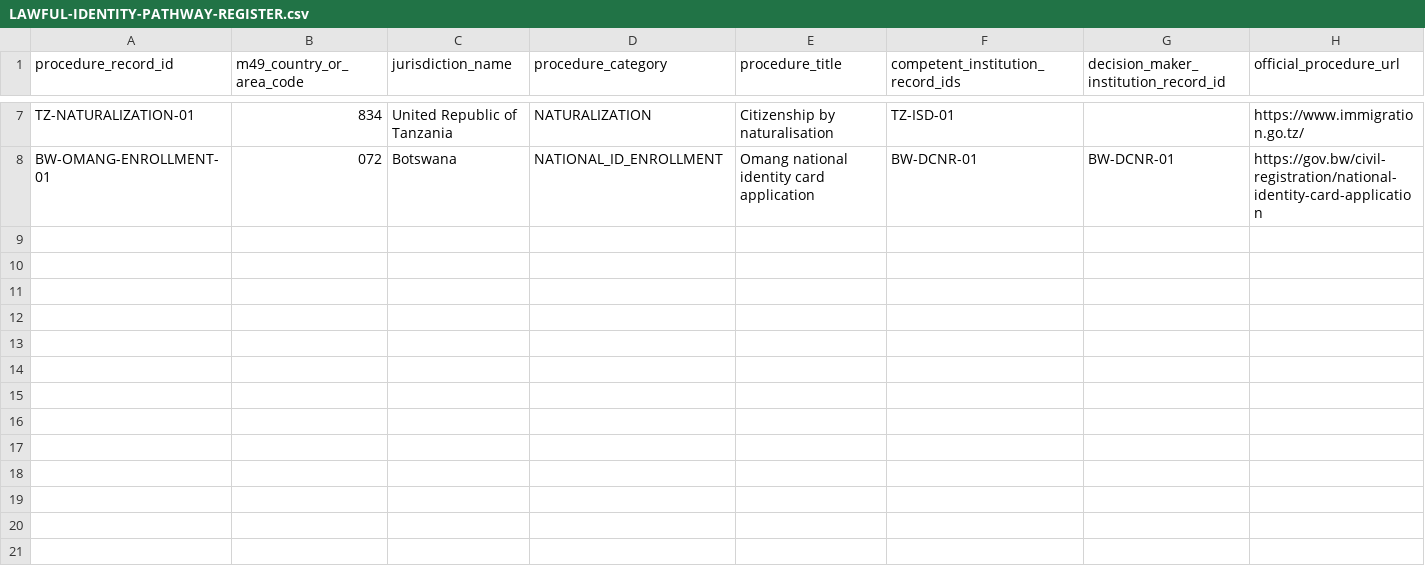
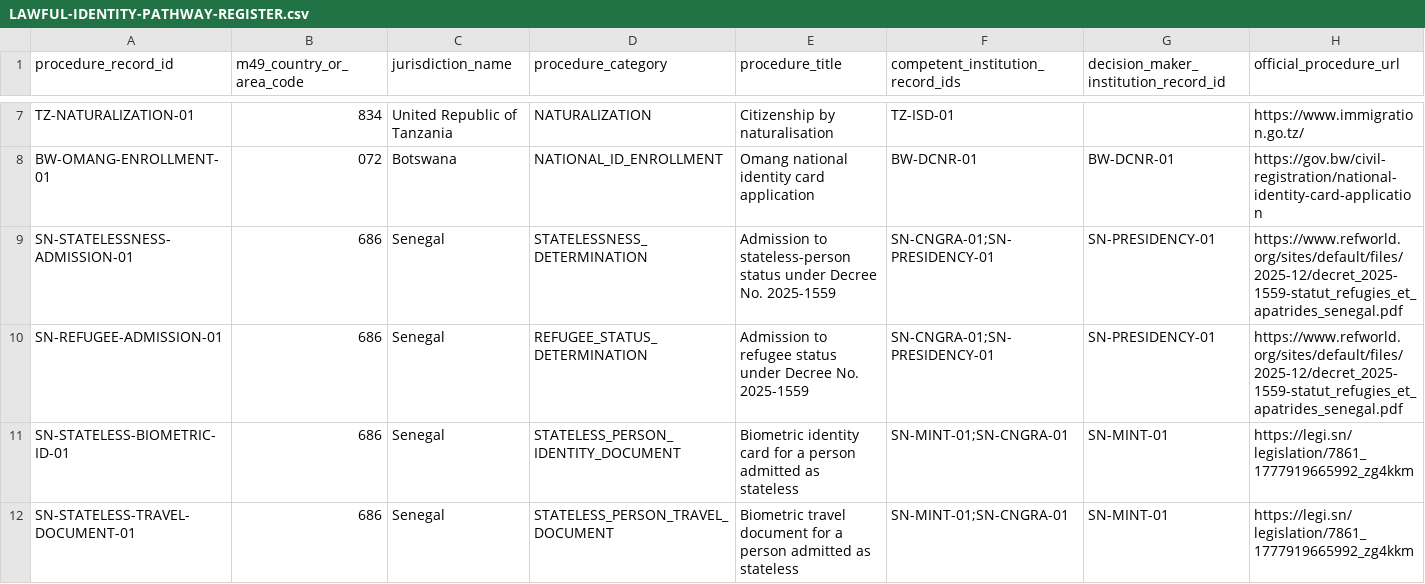
Before and after one commit to byLAEV/Node-Core-OS, a CSV file: RoadMap Index/Consensus on global identification documents/GLOBAL-MAPPING/LAWFUL-IDENTITY-PATHWAY-REGISTER.csv, drawn as a sheet; only a part is shown, gaps mark what is left out; rows hold the shown columns only; the diff names each change by its address in the sheet, - before the commit and + after, or states it on an @@ line.

Commit message:
Map Senegal refugee and statelessness legal procedures

```diff
--- a/RoadMap Index/Consensus on global identification documents/GLOBAL-MAPPING/LAWFUL-IDENTITY-PATHWAY-REGISTER.csv
+++ b/RoadMap Index/Consensus on global identification documents/GLOBAL-MAPPING/LAWFUL-IDENTITY-PATHWAY-REGISTER.csv
+row 9: SN-STATELESSNESS-ADMISSION-01 | 686 | Senegal | STATELESSNESS_DETERMINATION | Admission to stateless-person status under Decree No. 2025-1559 | SN-CNGRA-01;SN-PRESIDENCY-01 | SN-PRESIDENCY-01 | https://www.refworld.org/sites/default/files/2025-12/decret_2025-1559-statut_refugies_et_apatrides_senegal.pdf
+row 10: SN-REFUGEE-ADMISSION-01 | 686 | Senegal | REFUGEE_STATUS_DETERMINATION | Admission to refugee status under Decree No. 2025-1559 | SN-CNGRA-01;SN-PRESIDENCY-01 | SN-PRESIDENCY-01 | https://www.refworld.org/sites/default/files/2025-12/decret_2025-1559-statut_refugies_et_apatrides_senegal.pdf
+row 11: SN-STATELESS-BIOMETRIC-ID-01 | 686 | Senegal | STATELESS_PERSON_IDENTITY_DOCUMENT | Biometric identity card for a person admitted as stateless | SN-MINT-01;SN-CNGRA-01 | SN-MINT-01 | https://legi.sn/legislation/7861_1777919665992_zg4kkm
+row 12: SN-STATELESS-TRAVEL-DOCUMENT-01 | 686 | Senegal | STATELESS_PERSON_TRAVEL_DOCUMENT | Biometric travel document for a person admitted as stateless | SN-MINT-01;SN-CNGRA-01 | SN-MINT-01 | https://legi.sn/legislation/7861_1777919665992_zg4kkm
```
